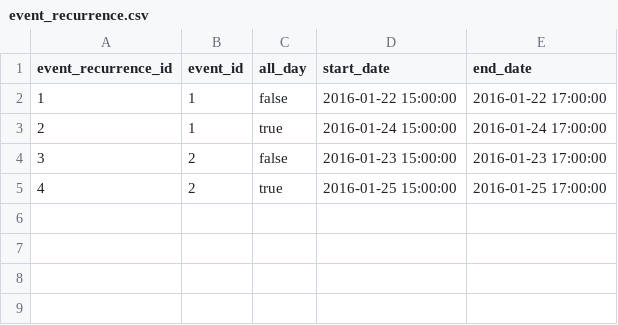
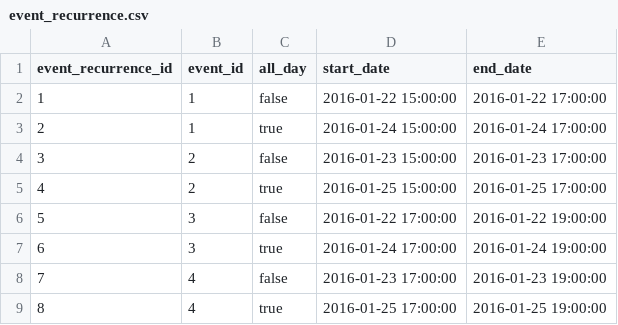
Before and after one commit to senichas/findcoach.com.ua, a CSV file: db-maintenance/src/main/resources/data/event_recurrence.csv, drawn as a sheet; the diff names each change by its address in the sheet, - before the commit and + after, or states it on an @@ line.

Commit message:
Add data to second coach

```diff
--- a/db-maintenance/src/main/resources/data/event_recurrence.csv
+++ b/db-maintenance/src/main/resources/data/event_recurrence.csv
+row 6: 5 | 3 | false | 2016-01-22 17:00:00 | 2016-01-22 19:00:00
+row 7: 6 | 3 | true | 2016-01-24 17:00:00 | 2016-01-24 19:00:00
+row 8: 7 | 4 | false | 2016-01-23 17:00:00 | 2016-01-23 19:00:00
+row 9: 8 | 4 | true | 2016-01-25 17:00:00 | 2016-01-25 19:00:00
```
Also changed, not shown: db-maintenance/src/main/resources/data/cycle.csv, db-maintenance/src/main/resources/data/event.csv, 3 other files.
